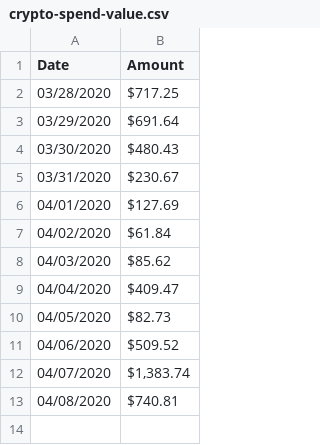
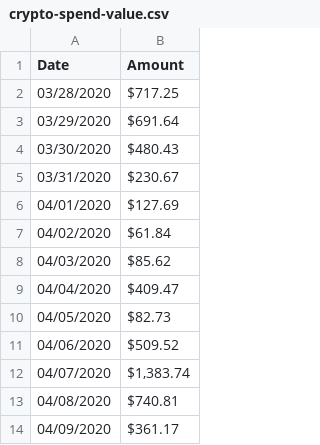
Before and after one commit to givecrypto/website, a CSV file: content/ambassadors-report/data/crypto-spend-value.csv, drawn as a sheet.

Commit message:
Daily update

```diff
--- a/content/ambassadors-report/data/crypto-spend-value.csv
+++ b/content/ambassadors-report/data/crypto-spend-value.csv
@@ -13 +13,2 @@ Date,Amount
 04/08/2020,$740.81
+04/09/2020,$361.17
```
